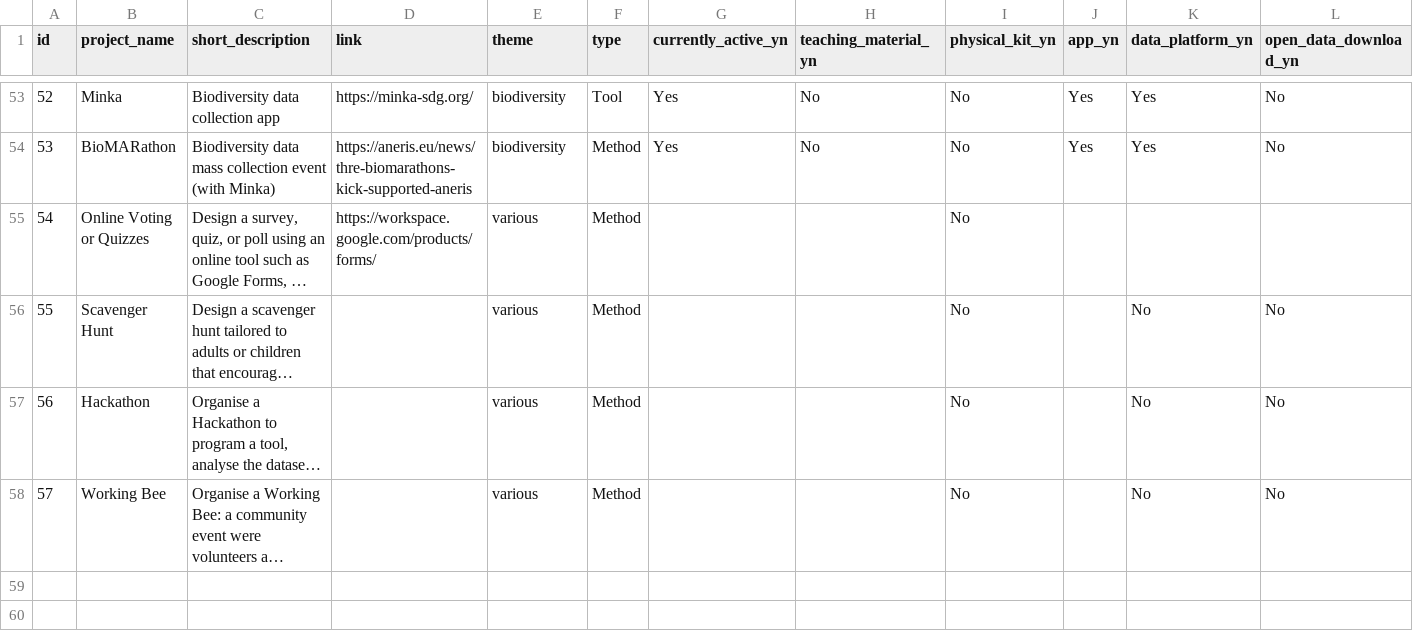
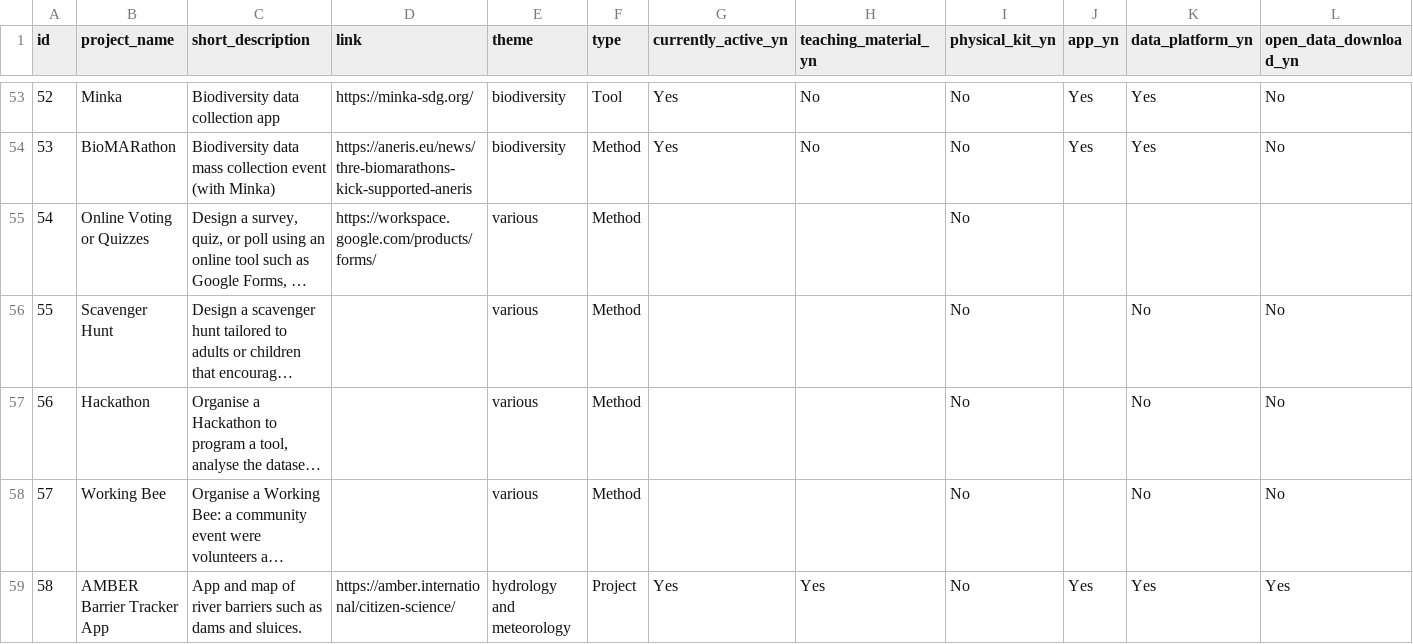
Before and after one commit to grace-pulsaqua/cstoolbox-methodology-guide, a CSV file: methodology_projects_overview.csv, drawn as a sheet; only a part is shown, gaps mark what is left out; long unchanged cells end in …; rows hold the shown columns only; the diff names each change by its address in the sheet, - before the commit and + after, or states it on an @@ line.

Commit message:
added project to database

```diff
--- a/methodology_projects_overview.csv
+++ b/methodology_projects_overview.csv
+row 59: 58 | AMBER Barrier Tracker App | App and map of river barriers such as dams and sluices. | https://amber.international/citizen-science/ | hydrology and meteorology | Project | Yes | Yes | No | Yes | Yes | Yes
```
